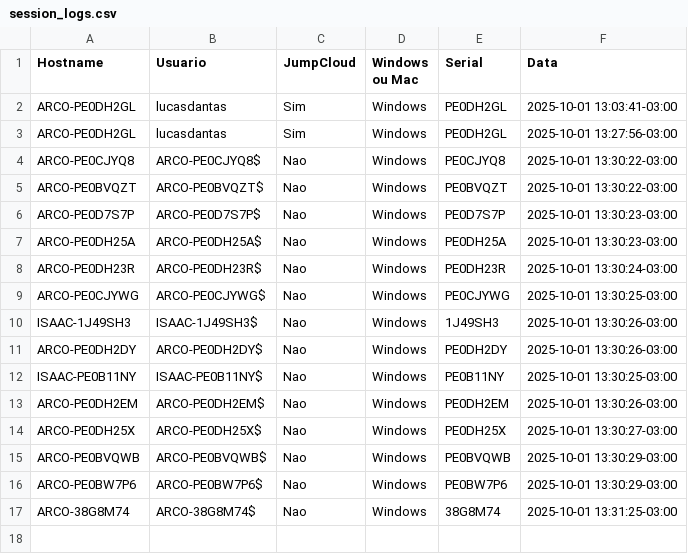
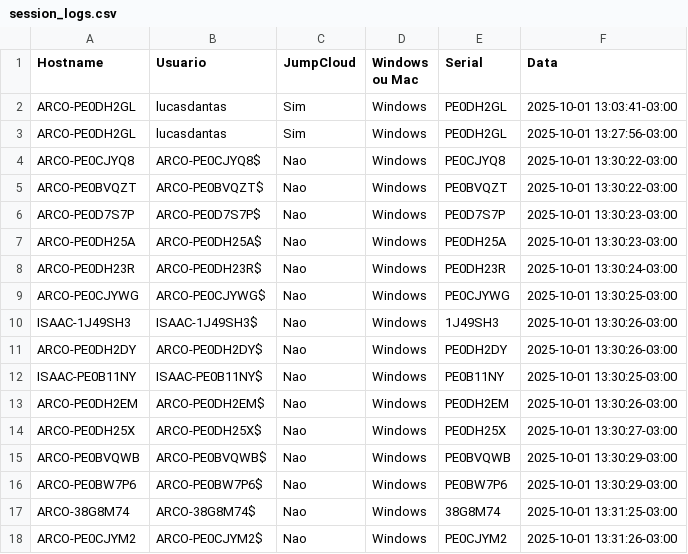
Before and after one commit to lucasldantas/scripts-public, a CSV file: session_logs.csv, drawn as a sheet; the diff names each change by its address in the sheet, - before the commit and + after, or states it on an @@ line.

Commit message:
session_logs: append (Windows)

```diff
--- a/session_logs.csv
+++ b/session_logs.csv
+row 18: ARCO-PE0CJYM2 | ARCO-PE0CJYM2$ | Nao | Windows | PE0CJYM2 | 2025-10-01 13:31:26-03:00
```
